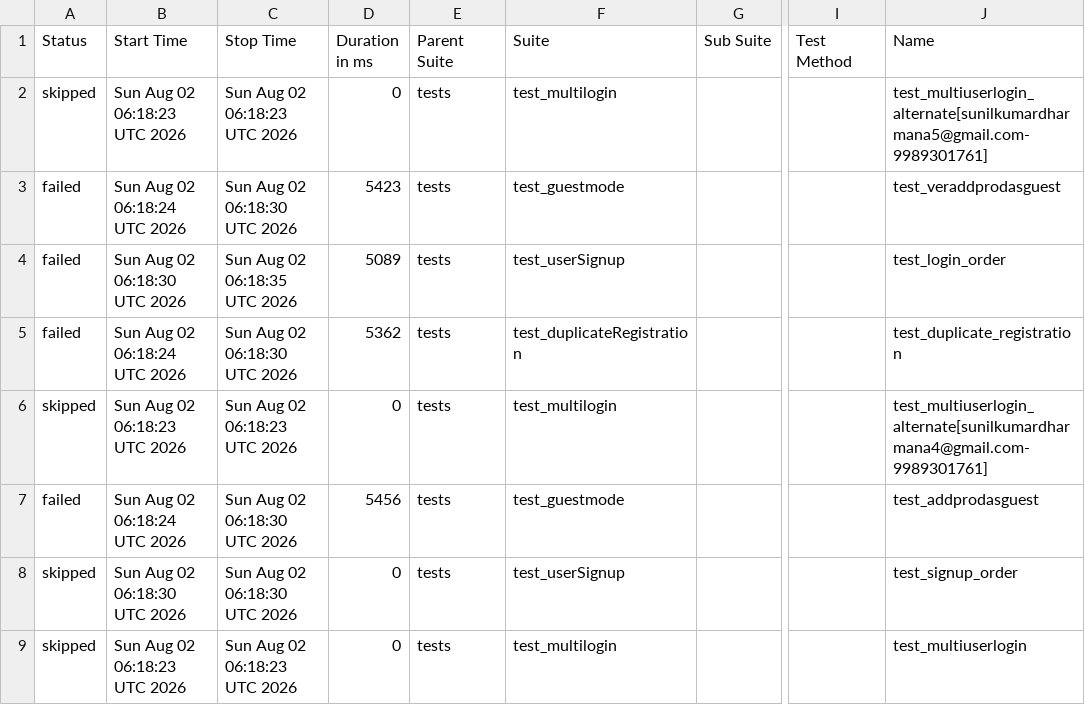
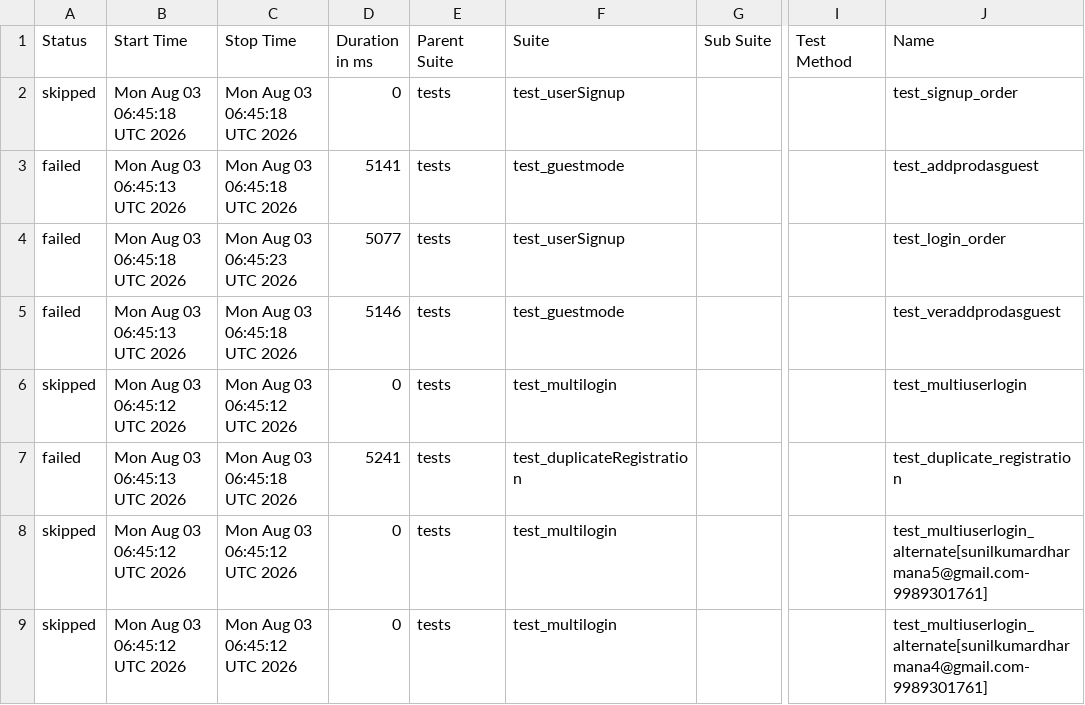
Before and after one commit to sunilkumardharmana24-afk/My_project, a CSV file: data/suites.csv, drawn as a sheet; only a part is shown, gaps mark what is left out; the diff names each change by its address in the sheet, - before the commit and + after, or states it on an @@ line.

```diff
--- a/data/suites.csv
+++ b/data/suites.csv
-B2 (Start Time): Sun Aug 02 06:18:23 UTC 2026
+B2 (Start Time): Mon Aug 03 06:45:18 UTC 2026
-C2 (Stop Time): Sun Aug 02 06:18:23 UTC 2026
+C2 (Stop Time): Mon Aug 03 06:45:18 UTC 2026
-F2 (Suite): test_multilogin
+F2 (Suite): test_userSignup
-J2 (Name): test_multiuserlogin_alternate[sunilkumardharmana5@gmail.com-9989301761]
+J2 (Name): test_signup_order
-B3 (Start Time): Sun Aug 02 06:18:24 UTC 2026
+B3 (Start Time): Mon Aug 03 06:45:13 UTC 2026
-C3 (Stop Time): Sun Aug 02 06:18:30 UTC 2026
+C3 (Stop Time): Mon Aug 03 06:45:18 UTC 2026
-D3 (Duration in ms): 5423
+D3 (Duration in ms): 5141
-J3 (Name): test_veraddprodasguest
+J3 (Name): test_addprodasguest
-B4 (Start Time): Sun Aug 02 06:18:30 UTC 2026
+B4 (Start Time): Mon Aug 03 06:45:18 UTC 2026
-C4 (Stop Time): Sun Aug 02 06:18:35 UTC 2026
+C4 (Stop Time): Mon Aug 03 06:45:23 UTC 2026
-D4 (Duration in ms): 5089
+D4 (Duration in ms): 5077
-B5 (Start Time): Sun Aug 02 06:18:24 UTC 2026
+B5 (Start Time): Mon Aug 03 06:45:13 UTC 2026
-C5 (Stop Time): Sun Aug 02 06:18:30 UTC 2026
+C5 (Stop Time): Mon Aug 03 06:45:18 UTC 2026
-D5 (Duration in ms): 5362
+D5 (Duration in ms): 5146
-F5 (Suite): test_duplicateRegistration
+F5 (Suite): test_guestmode
-J5 (Name): test_duplicate_registration
+J5 (Name): test_veraddprodasguest
-B6 (Start Time): Sun Aug 02 06:18:23 UTC 2026
+B6 (Start Time): Mon Aug 03 06:45:12 UTC 2026
-C6 (Stop Time): Sun Aug 02 06:18:23 UTC 2026
+C6 (Stop Time): Mon Aug 03 06:45:12 UTC 2026
-J6 (Name): test_multiuserlogin_alternate[sunilkumardharmana4@gmail.com-9989301761]
+J6 (Name): test_multiuserlogin
-B7 (Start Time): Sun Aug 02 06:18:24 UTC 2026
+B7 (Start Time): Mon Aug 03 06:45:13 UTC 2026
-C7 (Stop Time): Sun Aug 02 06:18:30 UTC 2026
+C7 (Stop Time): Mon Aug 03 06:45:18 UTC 2026
-D7 (Duration in ms): 5456
+D7 (Duration in ms): 5241
-F7 (Suite): test_guestmode
+F7 (Suite): test_duplicateRegistration
-J7 (Name): test_addprodasguest
+J7 (Name): test_duplicate_registration
-B8 (Start Time): Sun Aug 02 06:18:30 UTC 2026
+B8 (Start Time): Mon Aug 03 06:45:12 UTC 2026
-C8 (Stop Time): Sun Aug 02 06:18:30 UTC 2026
+C8 (Stop Time): Mon Aug 03 06:45:12 UTC 2026
-F8 (Suite): test_userSignup
+F8 (Suite): test_multilogin
-J8 (Name): test_signup_order
+J8 (Name): test_multiuserlogin_alternate[sunilkumardharmana5@gmail.com-9989301761]
-B9 (Start Time): Sun Aug 02 06:18:23 UTC 2026
+B9 (Start Time): Mon Aug 03 06:45:12 UTC 2026
-C9 (Stop Time): Sun Aug 02 06:18:23 UTC 2026
+C9 (Stop Time): Mon Aug 03 06:45:12 UTC 2026
-J9 (Name): test_multiuserlogin
+J9 (Name): test_multiuserlogin_alternate[sunilkumardharmana4@gmail.com-9989301761]
```
Also changed, not shown: 52 other files.
